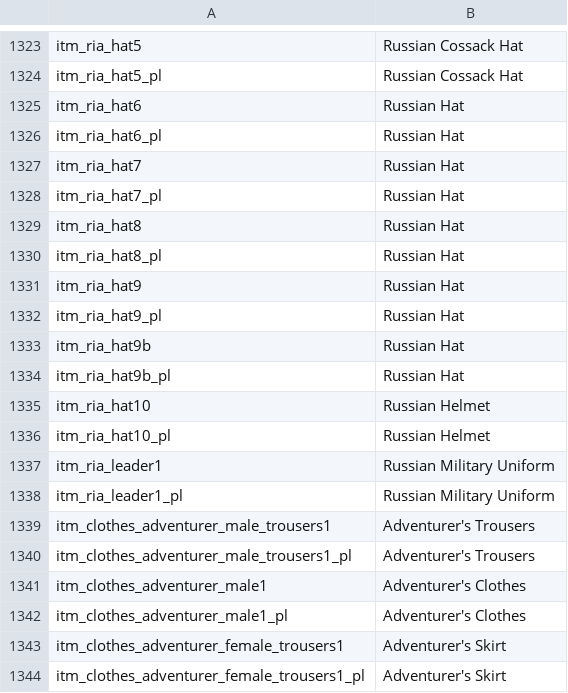
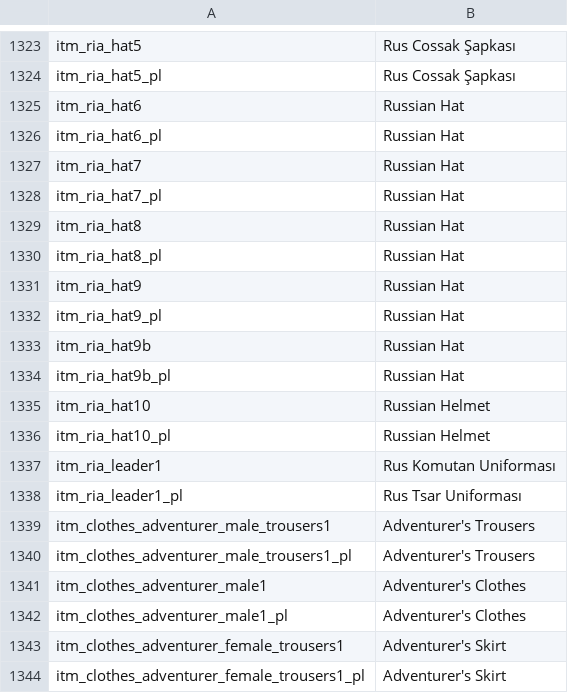
Before and after one commit to EldarFara/BetweenEmpires, a CSV file: languages/tr/item_kinds.csv, drawn as a sheet; only a part is shown, gaps mark what is left out; the diff covers the shown part only; the diff names each change by its address in the sheet, - before the commit and + after, or states it on an @@ line.

```diff
--- a/languages/tr/item_kinds.csv
+++ b/languages/tr/item_kinds.csv
-B1323:B1324: Russian Cossack Hat
+B1323:B1324: Rus Cossak Şapkası
-B1337: Russian Military Uniform
+B1337: Rus Komutan Uniforması
-B1338: Russian Military Uniform
+B1338: Rus Tsar Uniforması
```
Also changed, not shown: 50 edited cells elsewhere in this file.
